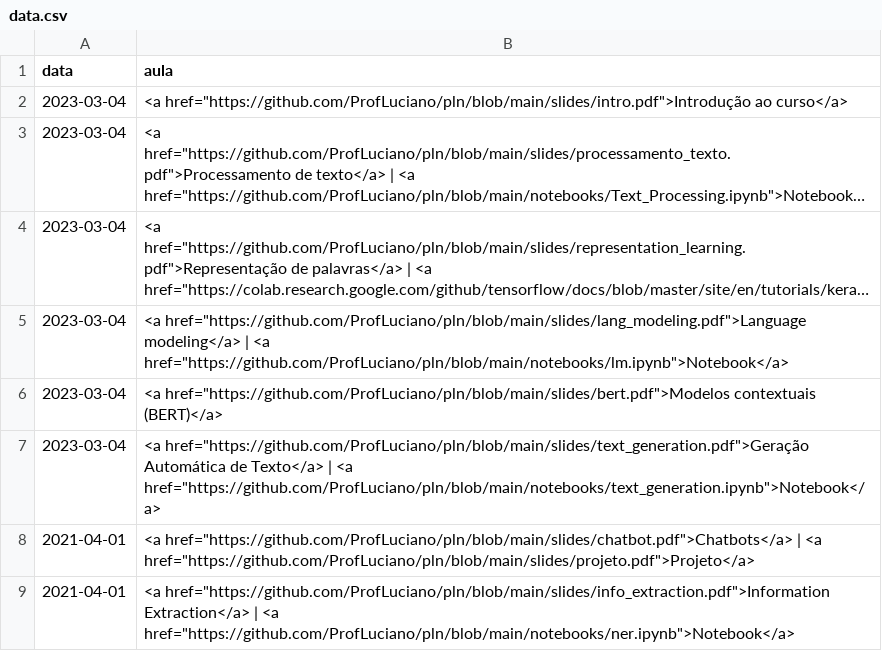
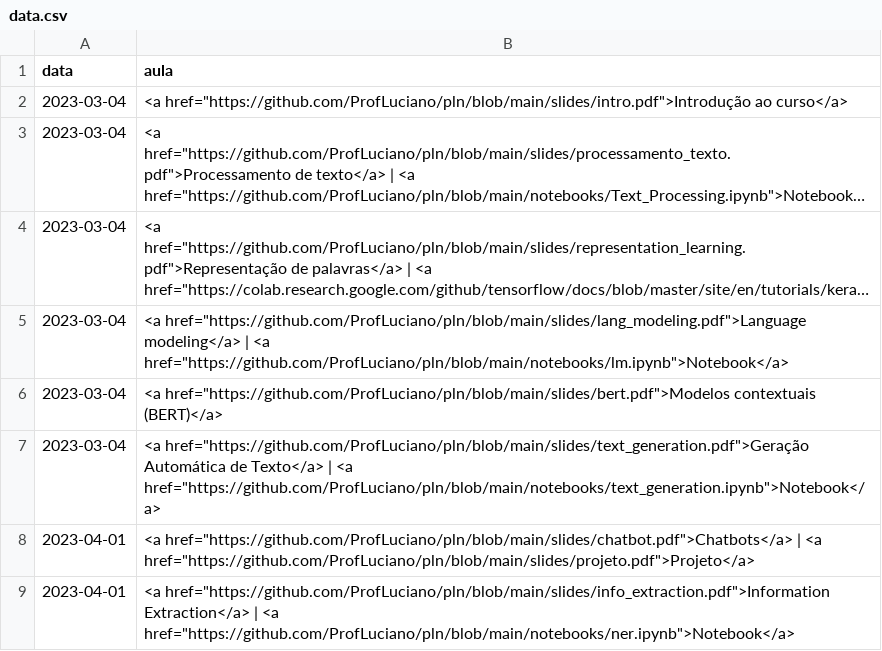
Before and after one commit to ProfLuciano/text_mining, a CSV file: pages/data.csv, drawn as a sheet; long unchanged cells end in ….

Commit message:
Update data.csv

```diff
--- a/pages/data.csv
+++ b/pages/data.csv
@@ -7,3 +7,3 @@ data,aula
 2023-03-04,<a href="https://github.com/ProfLuciano/pln/blob/main/slides/text_generation.pdf">Geração Automática de Texto</a> | <a href="https://github.com/ProfLuciano/pln/blob/main/notebooks/text_generation.ipynb">Notebook</a>
-2021-04-01,<a href="https://github.com/ProfLuciano/pln/blob/main/slides/chatbot.pdf">Chatbots</a> | <a href="https://github.com/ProfLuciano/pln/blob/main/slides/projeto.pdf">Projeto</a>
-2021-04-01,<a href="https://github.com/ProfLuciano/pln/blob/main/slides/info_extraction.pdf">Information Extraction</a> | <a href="https://github.com/ProfLuciano/pln/blob/main/notebooks/ner.ipynb">Notebook</a>
+2023-04-01,<a href="https://github.com/ProfLuciano/pln/blob/main/slides/chatbot.pdf">Chatbots</a> | <a href="https://github.com/ProfLuciano/pln/blob/main/slides/projeto.pdf">Projeto</a>
+2023-04-01,<a href="https://github.com/ProfLuciano/pln/blob/main/slides/info_extraction.pdf">Information Extraction</a> | <a href="https://github.com/ProfLuciano/pln/blob/main/notebooks/ner.ipynb">Notebook</a>
```
